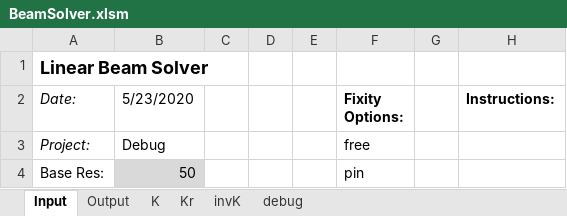
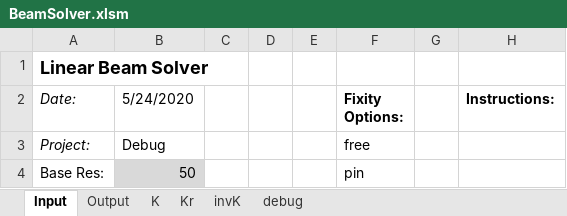
Before and after one commit to mpreynol/BeamSolver, an Excel workbook: BeamSolver.xlsm, sheet Input, drawn as a sheet; only a part is shown; values as stored, in another font and other column widths than the file's, no borders; charts and pictures not drawn; the diff names each change by its address in the sheet, - before the commit and + after, or states it on an @@ line.

```diff
--- a/BeamSolver.xlsm (sheet Input)
+++ b/BeamSolver.xlsm (sheet Input)
-B2: 5/23/2020
+B2: 5/24/2020
```
Also changed, not shown: sheet debug.
